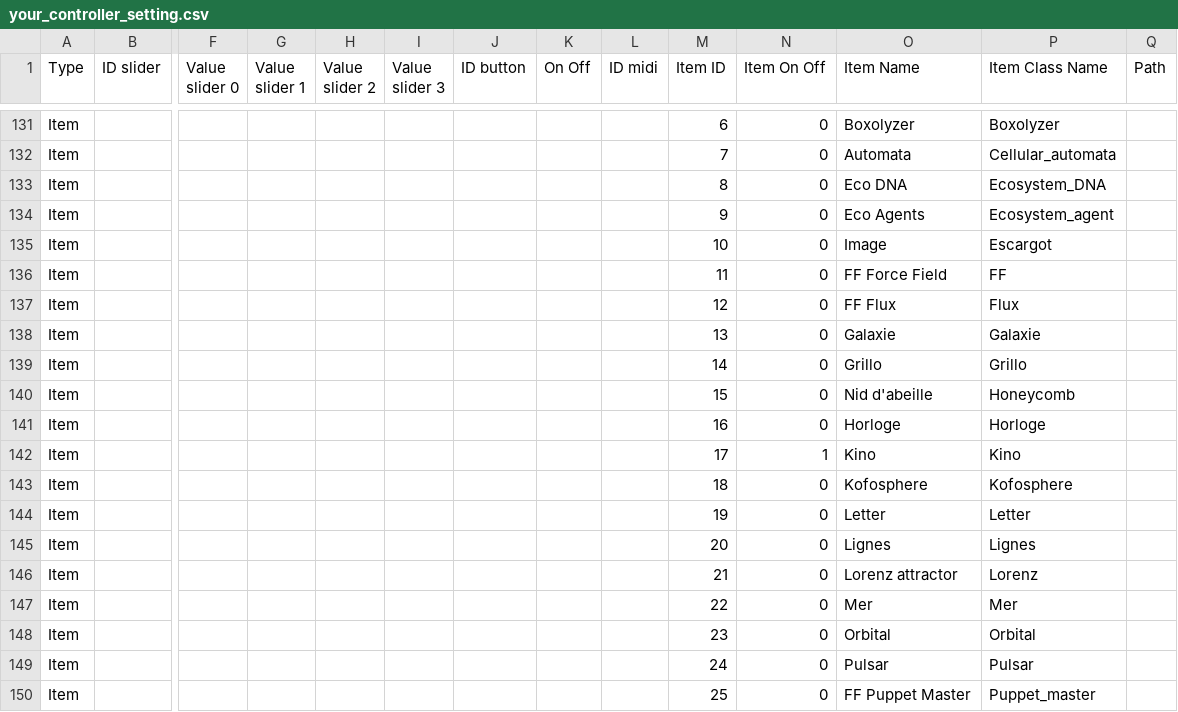
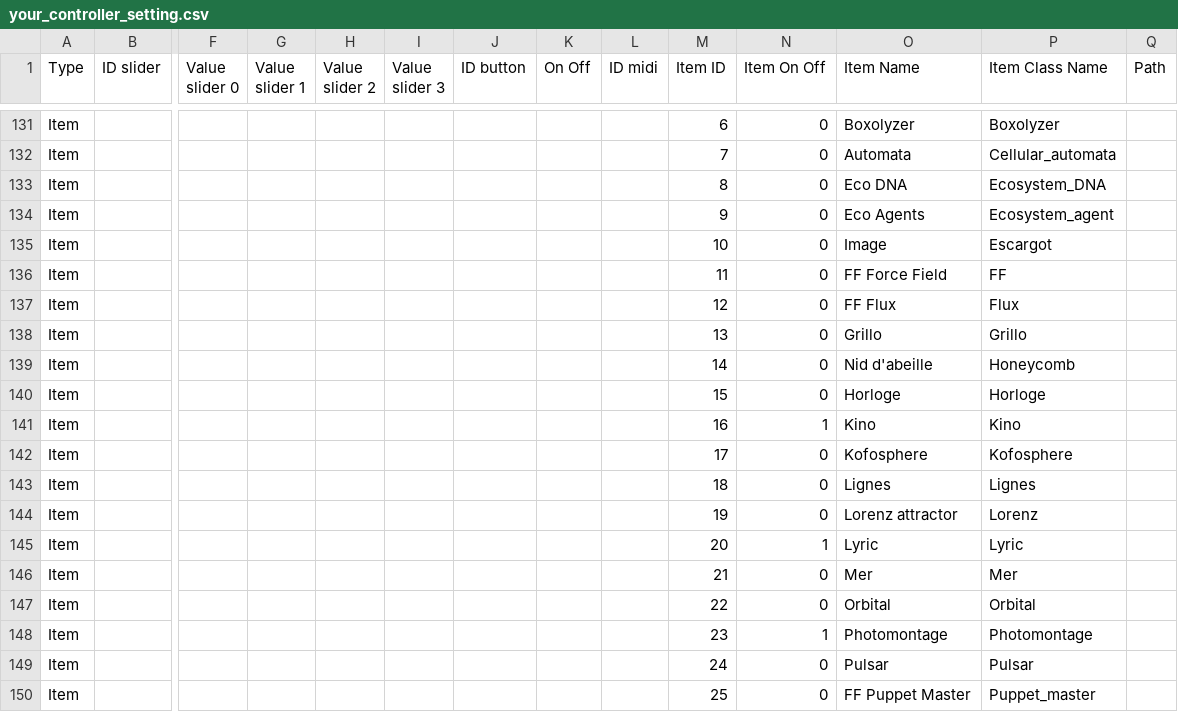
Before and after one commit to knupel/ROMANESCO-Processing, a CSV file: src/sources/preferences/setting/your_controller_setting.csv, drawn as a sheet; only a part is shown, gaps mark what is left out; removed rows and columns are numbered as before the commit, all else as after; rows hold the shown columns only; the diff covers the shown part only; the diff names each change by its address in the sheet, - before the commit and + after, or states it on an @@ line.

```diff
--- a/src/sources/preferences/setting/your_controller_setting.csv
+++ b/src/sources/preferences/setting/your_controller_setting.csv
-row 138: Item |  |  |  |  |  |  |  |  | 13 | 0 | Galaxie | Galaxie
-M138 (Item ID): 14
+M138 (Item ID): 13
-M139 (Item ID): 15
+M139 (Item ID): 14
-M140 (Item ID): 16
+M140 (Item ID): 15
-M141 (Item ID): 17
+M141 (Item ID): 16
-M142 (Item ID): 18
+M142 (Item ID): 17
-row 144: Item |  |  |  |  |  |  |  |  | 19 | 0 | Letter | Letter
-M143 (Item ID): 20
+M143 (Item ID): 18
-M144 (Item ID): 21
+M144 (Item ID): 19
+row 145: Item |  |  |  |  |  |  |  |  | 20 | 1 | Lyric | Lyric
-M146 (Item ID): 22
+M146 (Item ID): 21
-M147 (Item ID): 23
+M147 (Item ID): 22
+row 148: Item |  |  |  |  |  |  |  |  | 23 | 1 | Photomontage | Photomontage
```
Also changed, not shown: 10 added rows, 1 removed row and 72 edited cells elsewhere in this file, 11 other files.
